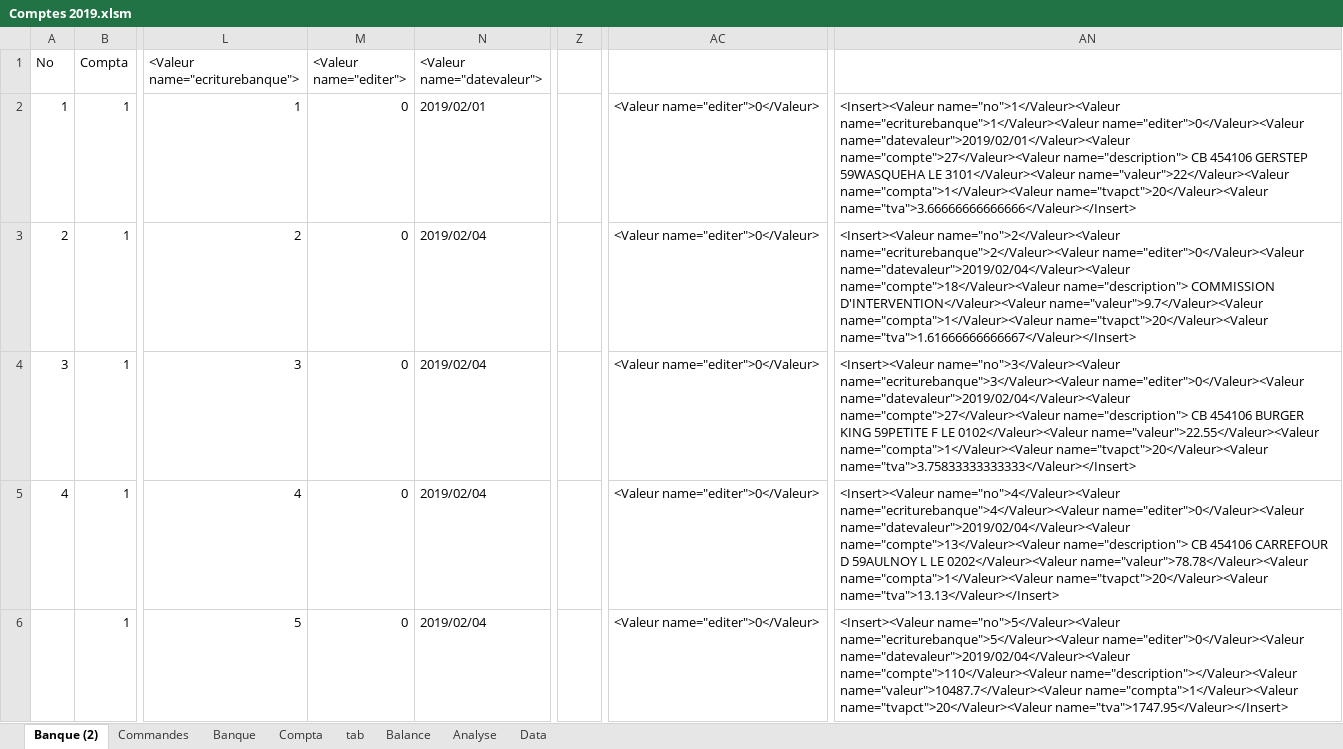
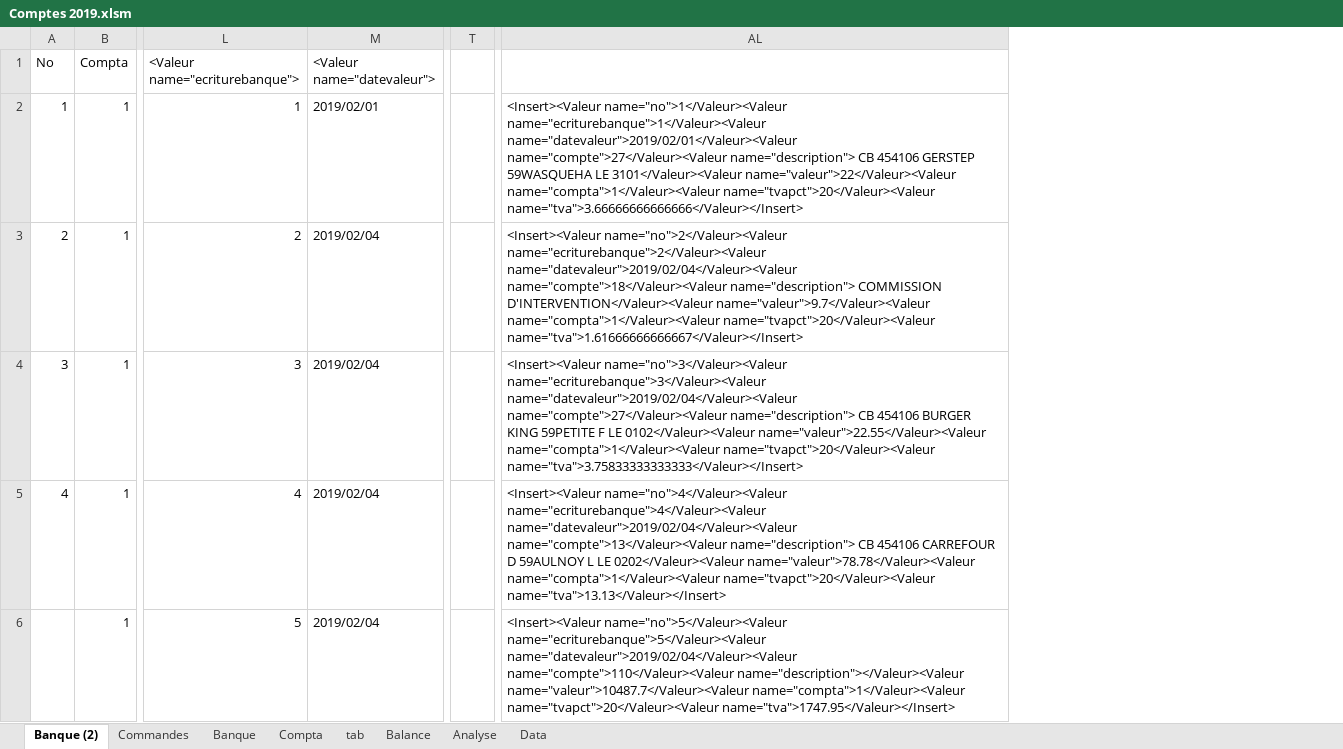
Before and after one commit to Titifonky/Compta_App-V1, an Excel workbook: Compta_App V1/Comptes 2019.xlsm, sheet Banque (2), drawn as a sheet; only a part is shown, gaps mark what is left out; values as stored, in another font and other column widths than the file's, no borders; removed rows and columns are numbered as before the commit, all else as after; the diff names each change by its address in the sheet, - before the commit and + after, or states it on an @@ line.

Commit message:
Maj

```diff
--- a/Compta_App V1/Comptes 2019.xlsm (sheet Banque (2))
+++ b/Compta_App V1/Comptes 2019.xlsm (sheet Banque (2))
-column M (<Valeur name="editer">), rows 2-6: all 0
+column T, empty
-column Z, empty
-column AC, rows 2-6: all <Valeur name="editer">0</Valeur>
-column AN, rows 2-6: <Insert><Valeur name="no">1</Valeur><Valeur name="ecriturebanque">1</Valeur><Valeur name="editer">0</Valeur><Valeur name="datevaleur">2019/02/01</Valeur><Valeur name="compte">27</Valeur><Valeur name="description"> CB 454106 GERSTEP 59WASQUEHA LE 3101</Valeur><Valeur name="valeur">22</Valeur><Valeur name="compta">1</Valeur><Valeur name="tvapct">20</Valeur><Valeur name="tva">3.66666666666666</Valeur></Insert> | <Insert><Valeur name="no">2</Valeur><Valeur name="ecriturebanque">2</Valeur><Valeur name="editer">0</Valeur><Valeur name="datevaleur">2019/02/04</Valeur><Valeur name="compte">18</Valeur><Valeur name="description"> COMMISSION D'INTERVENTION</Valeur><Valeur name="valeur">9.7</Valeur><Valeur name="compta">1</Valeur><Valeur name="tvapct">20</Valeur><Valeur name="tva">1.61666666666667</Valeur></Insert> | <Insert><Valeur name="no">3</Valeur><Valeur name="ecriturebanque">3</Valeur><Valeur name="editer">0</Valeur><Valeur name="datevaleur">2019/02/04</Valeur><Valeur name="compte">27</Valeur><Valeur name="description"> CB 454106 BURGER KING 59PETITE F LE 0102</Valeur><Valeur name="valeur">22.55</Valeur><Valeur name="compta">1</Valeur><Valeur name="tvapct">20</Valeur><Valeur name="tva">3.75833333333333</Valeur></Insert> | <Insert><Valeur name="no">4</Valeur><Valeur name="ecriturebanque">4</Valeur><Valeur name="editer">0</Valeur><Valeur name="datevaleur">2019/02/04</Valeur><Valeur name="compte">13</Valeur><Valeur name="description"> CB 454106 CARREFOUR D 59AULNOY L LE 0202</Valeur><Valeur name="valeur">78.78</Valeur><Valeur name="compta">1</Valeur><Valeur name="tvapct">20</Valeur><Valeur name="tva">13.13</Valeur></Insert> | <Insert><Valeur name="no">5</Valeur><Valeur name="ecriturebanque">5</Valeur><Valeur name="editer">0</Valeur><Valeur name="datevaleur">2019/02/04</Valeur><Valeur name="compte">110</Valeur><Valeur name="description"></Valeur><Valeur name="valeur">10487.7</Valeur><Valeur name="compta">1</Valeur><Valeur name="tvapct">20</Valeur><Valeur name="tva">1747.95</Valeur></Insert>
+column AL, rows 2-6: <Insert><Valeur name="no">1</Valeur><Valeur name="ecriturebanque">1</Valeur><Valeur name="datevaleur">2019/02/01</Valeur><Valeur name="compte">27</Valeur><Valeur name="description"> CB 454106 GERSTEP 59WASQUEHA LE 3101</Valeur><Valeur name="valeur">22</Valeur><Valeur name="compta">1</Valeur><Valeur name="tvapct">20</Valeur><Valeur name="tva">3.66666666666666</Valeur></Insert> | <Insert><Valeur name="no">2</Valeur><Valeur name="ecriturebanque">2</Valeur><Valeur name="datevaleur">2019/02/04</Valeur><Valeur name="compte">18</Valeur><Valeur name="description"> COMMISSION D'INTERVENTION</Valeur><Valeur name="valeur">9.7</Valeur><Valeur name="compta">1</Valeur><Valeur name="tvapct">20</Valeur><Valeur name="tva">1.61666666666667</Valeur></Insert> | <Insert><Valeur name="no">3</Valeur><Valeur name="ecriturebanque">3</Valeur><Valeur name="datevaleur">2019/02/04</Valeur><Valeur name="compte">27</Valeur><Valeur name="description"> CB 454106 BURGER KING 59PETITE F LE 0102</Valeur><Valeur name="valeur">22.55</Valeur><Valeur name="compta">1</Valeur><Valeur name="tvapct">20</Valeur><Valeur name="tva">3.75833333333333</Valeur></Insert> | <Insert><Valeur name="no">4</Valeur><Valeur name="ecriturebanque">4</Valeur><Valeur name="datevaleur">2019/02/04</Valeur><Valeur name="compte">13</Valeur><Valeur name="description"> CB 454106 CARREFOUR D 59AULNOY L LE 0202</Valeur><Valeur name="valeur">78.78</Valeur><Valeur name="compta">1</Valeur><Valeur name="tvapct">20</Valeur><Valeur name="tva">13.13</Valeur></Insert> | <Insert><Valeur name="no">5</Valeur><Valeur name="ecriturebanque">5</Valeur><Valeur name="datevaleur">2019/02/04</Valeur><Valeur name="compte">110</Valeur><Valeur name="description"></Valeur><Valeur name="valeur">10487.7</Valeur><Valeur name="compta">1</Valeur><Valeur name="tvapct">20</Valeur><Valeur name="tva">1747.95</Valeur></Insert>
```
Also changed, not shown: formulas that keep their value.
